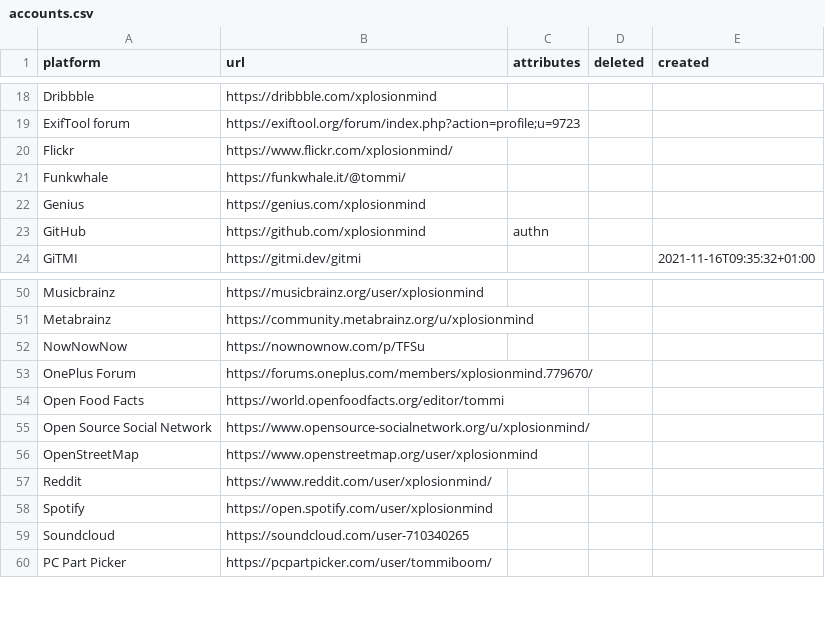
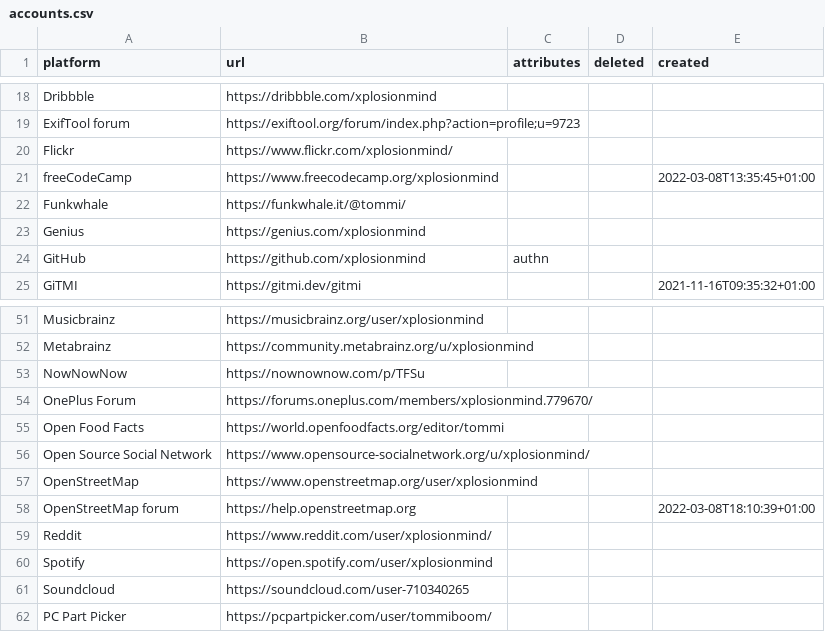
Before and after one commit to xplosionmind/data, a CSV file: accounts.csv, drawn as a sheet; only a part is shown, gaps mark what is left out.

```diff
--- a/accounts.csv
+++ b/accounts.csv
@@ -20,2 +20,3 @@ ExifTool forum,https://exiftool.org/forum/index.php?action=profile;u=9723,,,
 Flickr,https://www.flickr.com/xplosionmind/,,,
+freeCodeCamp,https://www.freecodecamp.org/xplosionmind,,,2022-03-08T13:35:45+01:00
 Funkwhale,https://funkwhale.it/@tommi/,,,
@@ -56,2 +57,3 @@ Open Source Social Network,https://www.opensource-socialnetwork.org/u/xplosionmi
 OpenStreetMap,https://www.openstreetmap.org/user/xplosionmind,,,
+OpenStreetMap forum,https://help.openstreetmap.org,,,2022-03-08T18:10:39+01:00
 Reddit,https://www.reddit.com/user/xplosionmind/,,,
```
Also changed, not shown: apps.csv, internet-awesomeness.csv, 14 other files.
